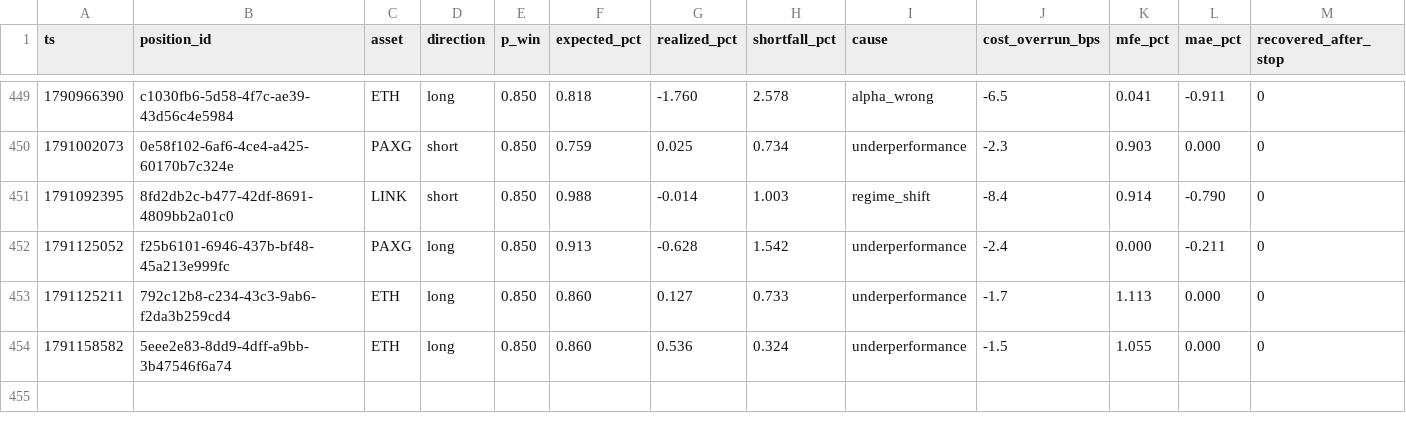
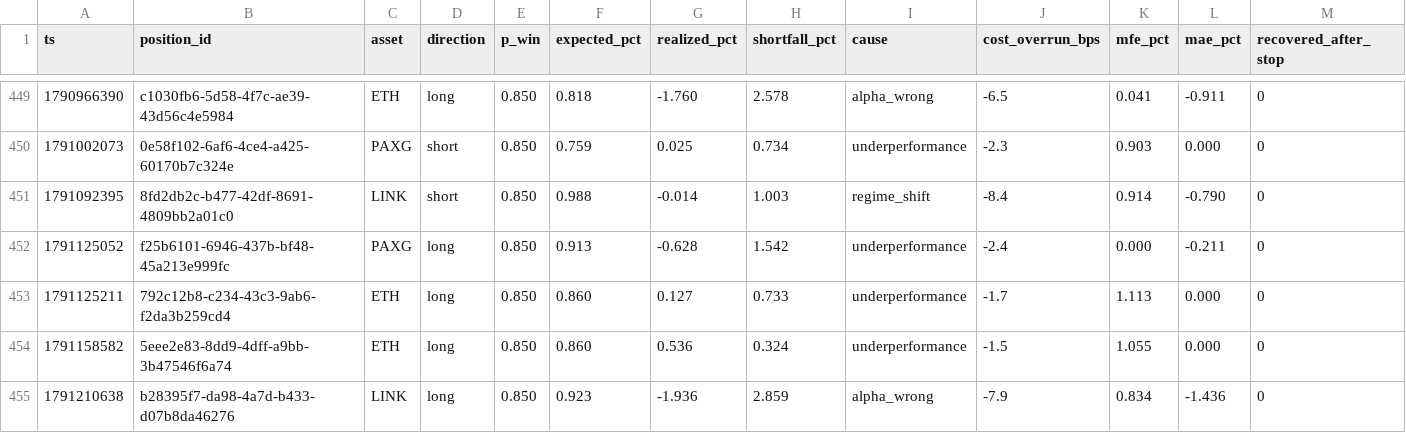
Before and after one commit to jrigoni35-gif/liquiditybot_ab, a CSV file: sessions/pc-live/postmortem_summary.csv, drawn as a sheet; only a part is shown, gaps mark what is left out; rows hold the shown columns only; the diff names each change by its address in the sheet, - before the commit and + after, or states it on an @@ line.

Commit message:
telemetry: sidecar backup @ 37f864a34 (37094 rows, pc-live)

```diff
--- a/sessions/pc-live/postmortem_summary.csv
+++ b/sessions/pc-live/postmortem_summary.csv
+row 455: 1791210638 | b28395f7-da98-4a7d-b433-d07b8da46276 | LINK | long | 0.850 | 0.923 | -1.936 | 2.859 | alpha_wrong | -7.9 | 0.834 | -1.436 | 0
```
Also changed, not shown: 7 other files.
